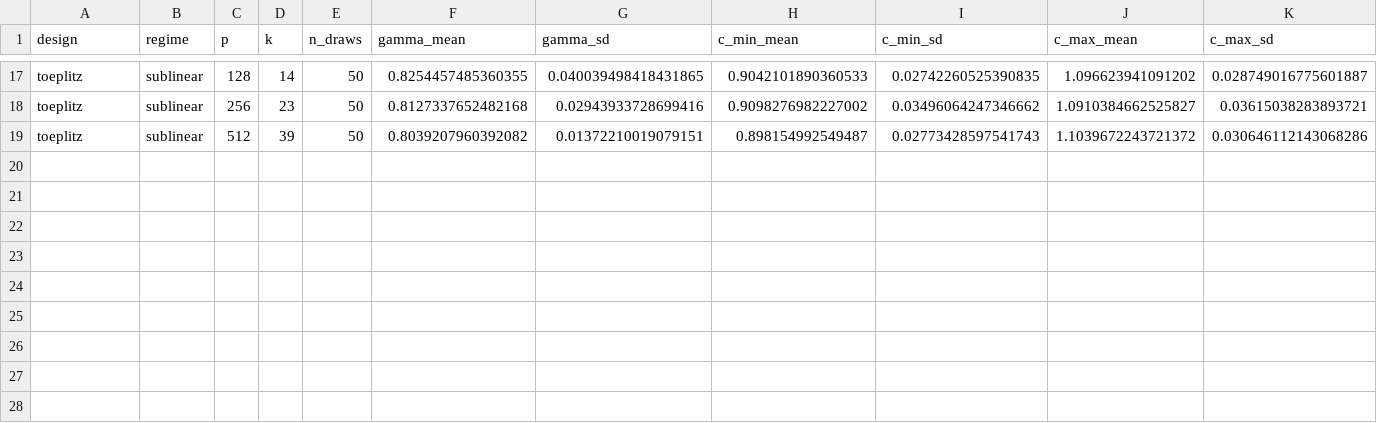
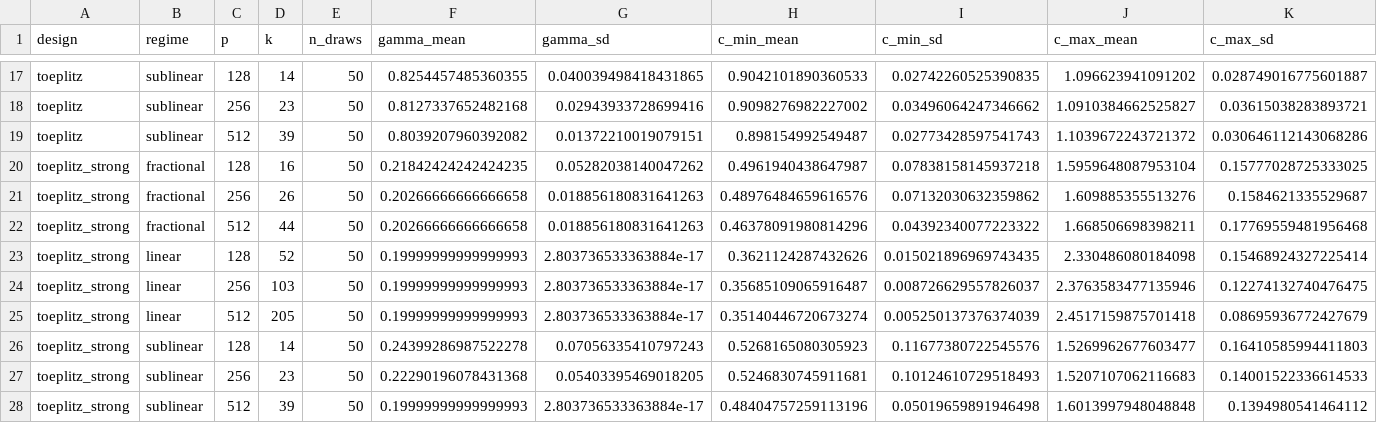
Before and after one commit to taehykim270/unit2_project_Taehyoung, a CSV file: results/theory_bounds.csv, drawn as a sheet; only a part is shown, gaps mark what is left out; rows hold the shown columns only; the diff names each change by its address in the sheet, - before the commit and + after, or states it on an @@ line.

```diff
--- a/results/theory_bounds.csv
+++ b/results/theory_bounds.csv
+row 20: toeplitz_strong | fractional | 128 | 16 | 50 | 0.21842424242424235 | 0.05282038140047262 | 0.4961940438647987 | 0.07838158145937218 | 1.5959648087953104 | 0.15777028725333025
+row 21: toeplitz_strong | fractional | 256 | 26 | 50 | 0.20266666666666658 | 0.018856180831641263 | 0.48976484659616576 | 0.07132030632359862 | 1.609885355513276 | 0.1584621335529687
+row 22: toeplitz_strong | fractional | 512 | 44 | 50 | 0.20266666666666658 | 0.018856180831641263 | 0.46378091980814296 | 0.04392340077223322 | 1.668506698398211 | 0.17769559481956468
+row 23: toeplitz_strong | linear | 128 | 52 | 50 | 0.19999999999999993 | 2.803736533363884e-17 | 0.3621124287432626 | 0.015021896969743435 | 2.330486080184098 | 0.15468924327225414
+row 24: toeplitz_strong | linear | 256 | 103 | 50 | 0.19999999999999993 | 2.803736533363884e-17 | 0.35685109065916487 | 0.008726629557826037 | 2.3763583477135946 | 0.12274132740476475
+row 25: toeplitz_strong | linear | 512 | 205 | 50 | 0.19999999999999993 | 2.803736533363884e-17 | 0.35140446720673274 | 0.005250137376374039 | 2.4517159875701418 | 0.08695936772427679
+row 26: toeplitz_strong | sublinear | 128 | 14 | 50 | 0.24399286987522278 | 0.07056335410797243 | 0.5268165080305923 | 0.11677380722545576 | 1.5269962677603477 | 0.16410585994411803
+row 27: toeplitz_strong | sublinear | 256 | 23 | 50 | 0.22290196078431368 | 0.05403395469018205 | 0.5246830745911681 | 0.10124610729518493 | 1.5207107062116683 | 0.14001522336614533
+row 28: toeplitz_strong | sublinear | 512 | 39 | 50 | 0.19999999999999993 | 2.803736533363884e-17 | 0.48404757259113196 | 0.05019659891946498 | 1.6013997948048848 | 0.1394980541464112
```
Also changed, not shown: results/collapse.csv, results/thresholds.csv, 12 other files.
